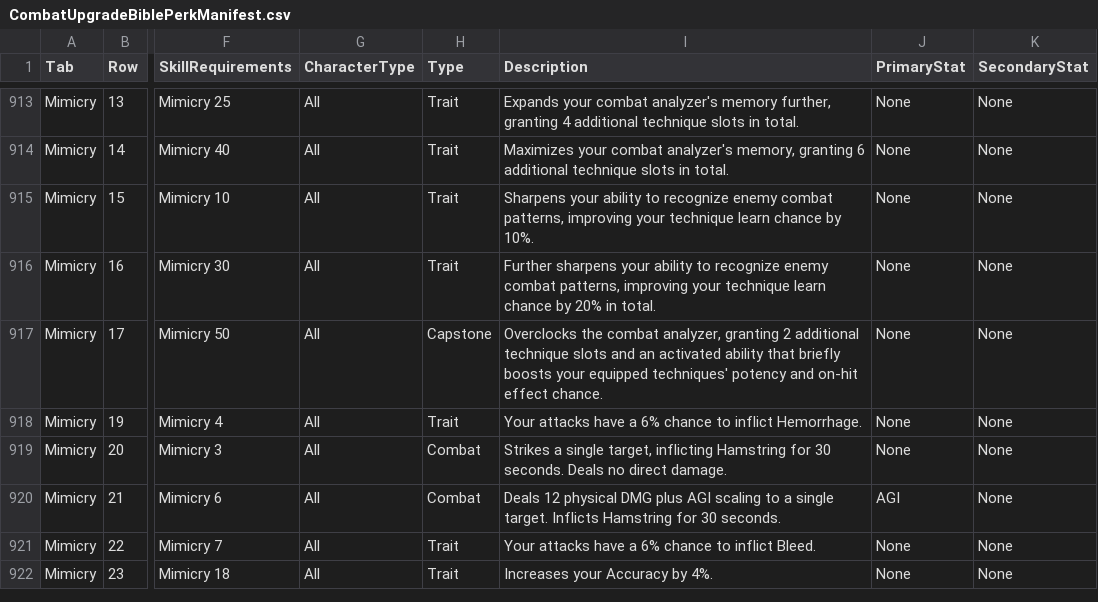
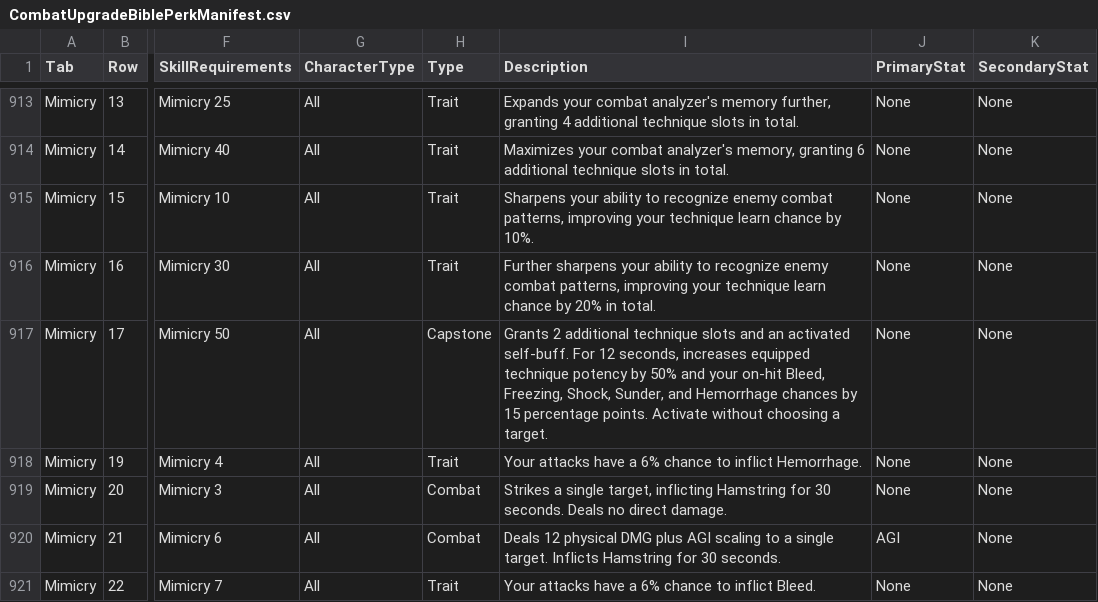
Before and after one commit to zunath/SWLOR_NWN, a CSV file: SWLOR.Game.Server/Readmes/CombatUpgradeBiblePerkManifest.csv, drawn as a sheet; only a part is shown, gaps mark what is left out; the shorter side is filled out with more unchanged rows; the diff names each change by its address in the sheet, - before the commit and + after, or states it on an @@ line.

```diff
--- a/SWLOR.Game.Server/Readmes/CombatUpgradeBiblePerkManifest.csv
+++ b/SWLOR.Game.Server/Readmes/CombatUpgradeBiblePerkManifest.csv
-I917 (Description): Overclocks the combat analyzer, granting 2 additional technique slots and an activated ability that briefly boosts your equipped techniques' potency and on-hit effect chance.
+I917 (Description): Grants 2 additional technique slots and an activated self-buff. For 12 seconds, increases equipped technique potency by 50% and your on-hit Bleed, Freezing, Shock, Sunder, and Hemorrhage chances by 15 percentage points. Activate without choosing a target.
```
Also changed, not shown: SWLOR.Game.Server/Readmes/CombatUpgradeBibleImplementationReview.csv, 8 other files.
